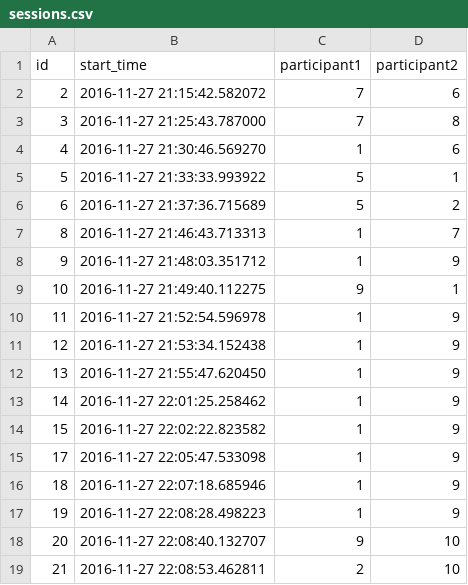
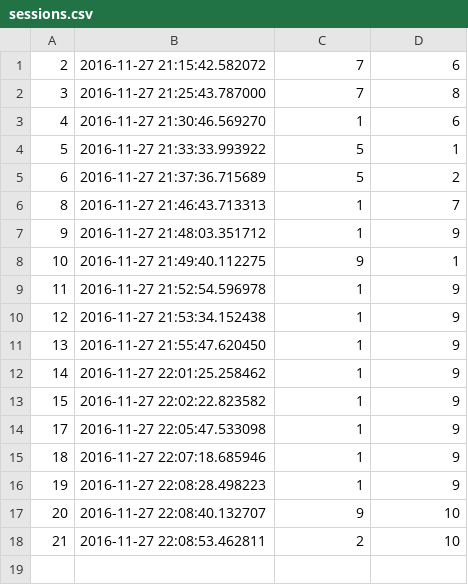
Before and after one commit to adispen/teltechProj, a CSV file: db/sessions.csv, drawn as a sheet.

```diff
--- a/db/sessions.csv
+++ b/db/sessions.csv
@@ -1,2 +1 @@
-id,start_time,participant1,participant2
 2,"2016-11-27 21:15:42.582072",7,6
```
Also changed, not shown: db/messages.csv, 8 other files.
